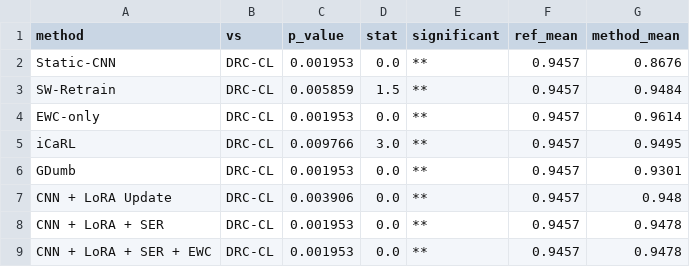
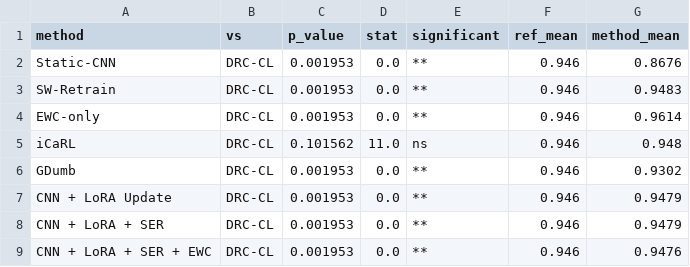
Before and after one commit to hanhvxhou/Drift-Resilient-DGA, a CSV file: results/multi_seed/wilcoxon_tests.csv, drawn as a sheet.

```diff
--- a/results/multi_seed/wilcoxon_tests.csv
+++ b/results/multi_seed/wilcoxon_tests.csv
@@ -1,9 +1,9 @@
 method,vs,p_value,stat,significant,ref_mean,method_mean
-Static-CNN,DRC-CL,0.001953,0.0,**,0.9457,0.8676
-SW-Retrain,DRC-CL,0.005859,1.5,**,0.9457,0.9484
-EWC-only,DRC-CL,0.001953,0.0,**,0.9457,0.9614
-iCaRL,DRC-CL,0.009766,3.0,**,0.9457,0.9495
-GDumb,DRC-CL,0.001953,0.0,**,0.9457,0.9301
-CNN + LoRA Update,DRC-CL,0.003906,0.0,**,0.9457,0.948
-CNN + LoRA + SER,DRC-CL,0.001953,0.0,**,0.9457,0.9478
-CNN + LoRA + SER + EWC,DRC-CL,0.001953,0.0,**,0.9457,0.9478
+Static-CNN,DRC-CL,0.001953,0.0,**,0.946,0.8676
+SW-Retrain,DRC-CL,0.001953,0.0,**,0.946,0.9483
+EWC-only,DRC-CL,0.001953,0.0,**,0.946,0.9614
+iCaRL,DRC-CL,0.101562,11.0,ns,0.946,0.948
+GDumb,DRC-CL,0.001953,0.0,**,0.946,0.9302
+CNN + LoRA Update,DRC-CL,0.001953,0.0,**,0.946,0.9479
+CNN + LoRA + SER,DRC-CL,0.001953,0.0,**,0.946,0.9479
+CNN + LoRA + SER + EWC,DRC-CL,0.001953,0.0,**,0.946,0.9476
```
Also changed, not shown: results/multi_seed/aggregated_results.csv, 16 other files.
